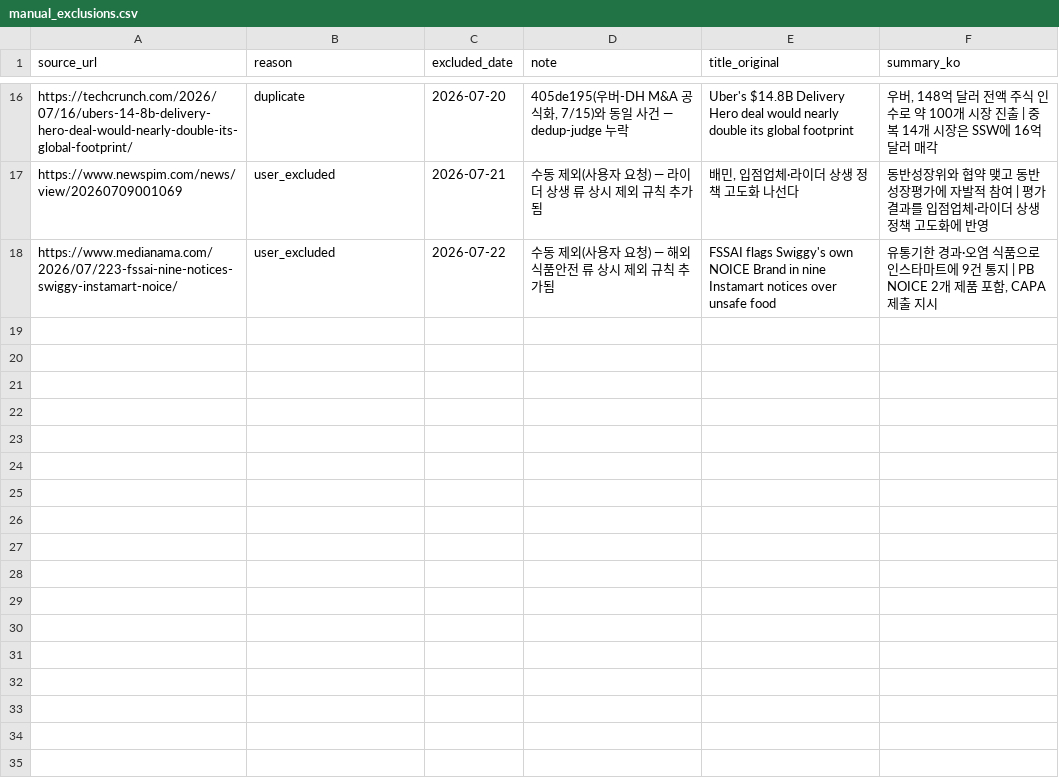
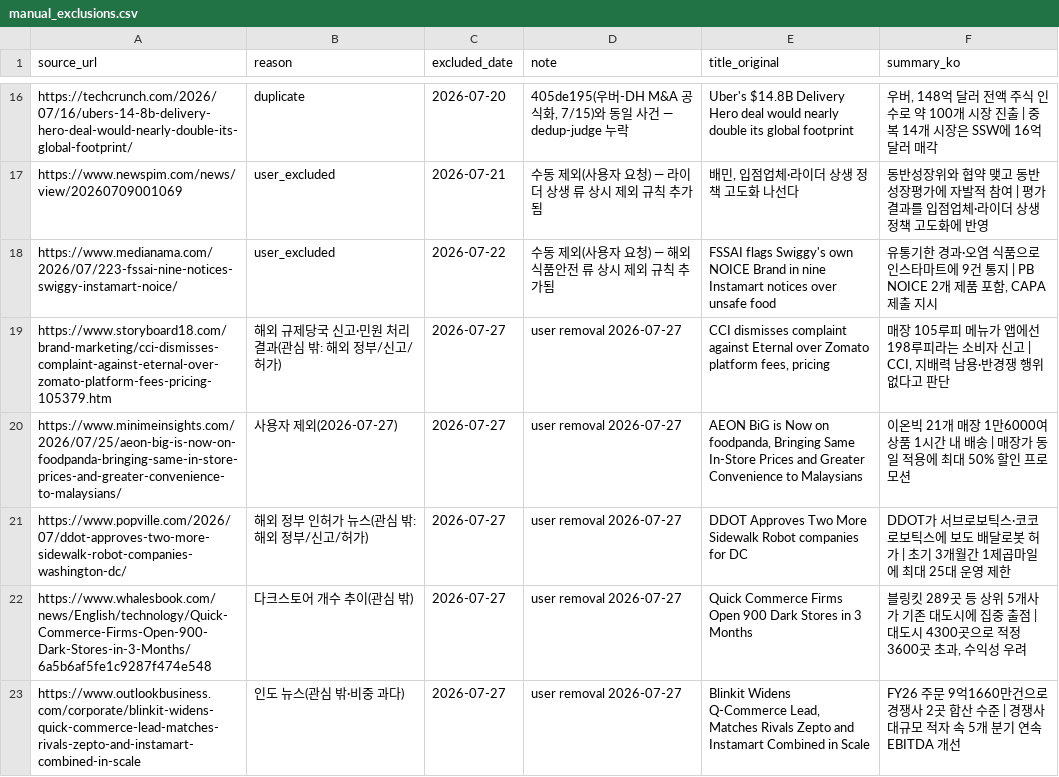
Before and after one commit to mafleur/baemin-product-insight-news-scraping, a CSV file: manual_exclusions.csv, drawn as a sheet; only a part is shown, gaps mark what is left out.

```diff
--- a/manual_exclusions.csv
+++ b/manual_exclusions.csv
@@ -18 +18,6 @@ https://www.newspim.com/news/view/20260709001069,user_excluded,2026-07-21,수동
 https://www.medianama.com/2026/07/223-fssai-nine-notices-swiggy-instamart-noice/,user_excluded,2026-07-22,수동 제외(사용자 요청) — 해외 식품안전 류 상시 제외 규칙 추가됨,FSSAI flags Swiggy's own NOICE Brand in nine Instamart notices over unsafe food,"유통기한 경과·오염 식품으로 인스타마트에 9건 통지 | PB NOICE 2개 제품 포함, CAPA 제출 지시"
+https://www.storyboard18.com/brand-marketing/cci-dismisses-complaint-against-eternal-over-zomato-platform-fees-pricing-105379.htm,해외 규제당국 신고·민원 처리 결과(관심 밖: 해외 정부/신고/허가),2026-07-27,user removal 2026-07-27,"CCI dismisses complaint against Eternal over Zomato platform fees, pricing","매장 105루피 메뉴가 앱에선 198루피라는 소비자 신고 | CCI, 지배력 남용·반경쟁 행위 없다고 판단"
+https://www.minimeinsights.com/2026/07/25/aeon-big-is-now-on-foodpanda-bringing-same-in-store-prices-and-greater-convenience-to-malaysians/,사용자 제외(2026-07-27),2026-07-27,user removal 2026-07-27,"AEON BiG is Now on foodpanda, Bringing Same In-Store Prices and Greater Convenience to Malaysians",이온빅 21개 매장 1만6000여 상품 1시간 내 배송 | 매장가 동일 적용에 최대 50% 할인 프로모션
+https://www.popville.com/2026/07/ddot-approves-two-more-sidewalk-robot-companies-washington-dc/,해외 정부 인허가 뉴스(관심 밖: 해외 정부/신고/허가),2026-07-27,user removal 2026-07-27,DDOT Approves Two More Sidewalk Robot companies for DC,DDOT가 서브로보틱스·코코로보틱스에 보도 배달로봇 허가 | 초기 3개월간 1제곱마일에 최대 25대 운영 제한
+https://www.whalesbook.com/news/English/technology/Quick-Commerce-Firms-Open-900-Dark-Stores-in-3-Months/6a5b6af5fe1c9287f474e548,다크스토어 개수 추이(관심 밖),2026-07-27,user removal 2026-07-27,Quick Commerce Firms Open 900 Dark Stores in 3 Months,"블링킷 289곳 등 상위 5개사가 기존 대도시에 집중 출점 | 대도시 4300곳으로 적정 3600곳 초과, 수익성 우려"
+https://www.outlookbusiness.com/corporate/blinkit-widens-quick-commerce-lead-matches-rivals-zepto-and-instamart-combined-in-scale,인도 뉴스(관심 밖·비중 과다),2026-07-27,user removal 2026-07-27,"Blinkit Widens Q-Commerce Lead, Matches Rivals Zepto and Instamart Combined in Scale",FY26 주문 9억1660만건으로 경쟁사 2곳 합산 수준 | 경쟁사 대규모 적자 속 5개 분기 연속 EBITDA 개선
```
Also changed, not shown: food_news_db.csv.
